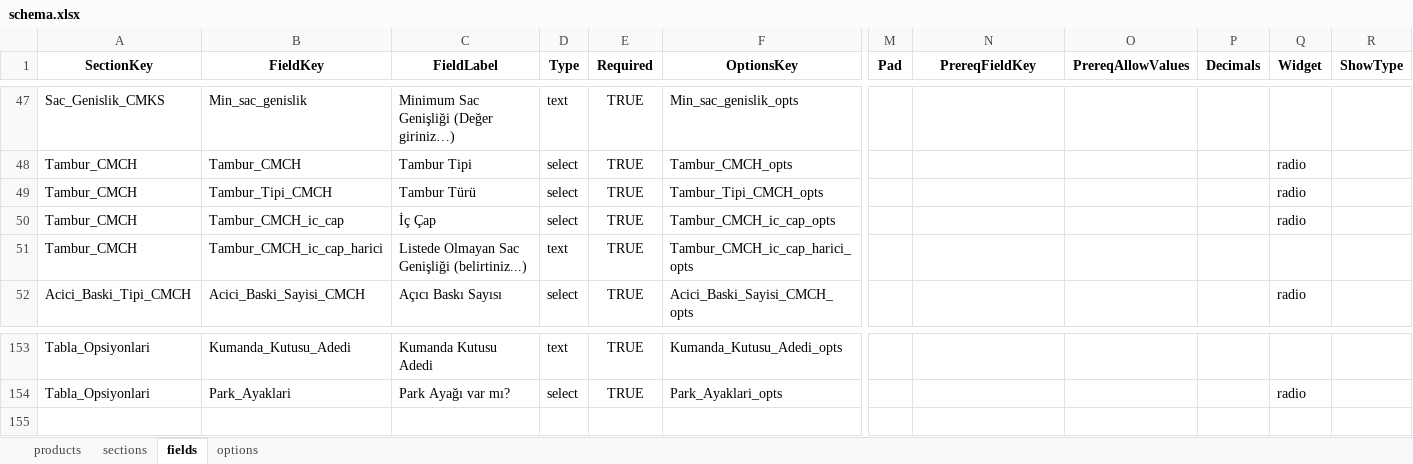
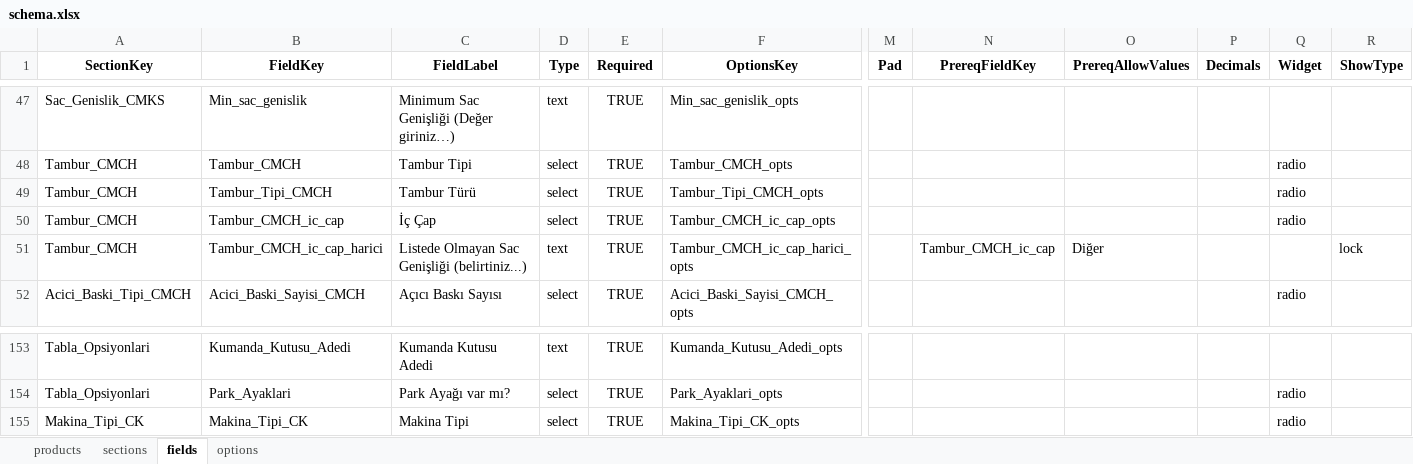
Before and after one commit to hsnylmz1837/uzun_kod_olustur_v19_patch2, an Excel workbook: data/schema.xlsx, sheet fields, drawn as a sheet; only a part is shown, gaps mark what is left out; values as stored, in another font and other column widths than the file's, no borders; rows hold the shown columns only; the diff names each change by its address in the sheet, - before the commit and + after, or states it on an @@ line.

```diff
--- a/data/schema.xlsx (sheet fields)
+++ b/data/schema.xlsx (sheet fields)
-N51 (PrereqFieldKey): (empty)
+N51 (PrereqFieldKey): Tambur_CMCH_ic_cap
-O51 (PrereqAllowValues): (empty)
+O51 (PrereqAllowValues): Diğer
-R51 (ShowType): (empty)
+R51 (ShowType): lock
+row 155: Makina_Tipi_CK | Makina_Tipi_CK | Makina Tipi | select | TRUE | Makina_Tipi_CK_opts |  |  |  |  | radio
```
Also changed, not shown: sheet sections, sheet options.
